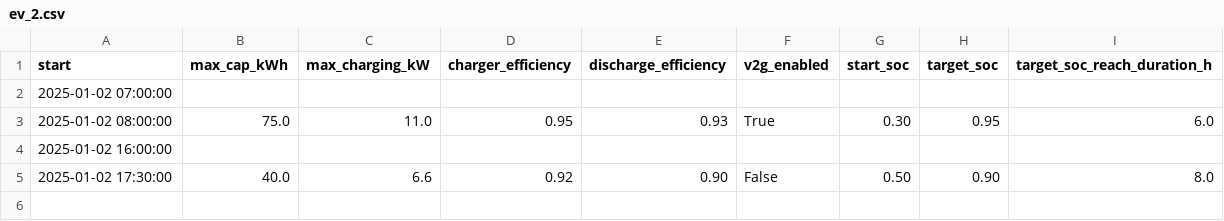
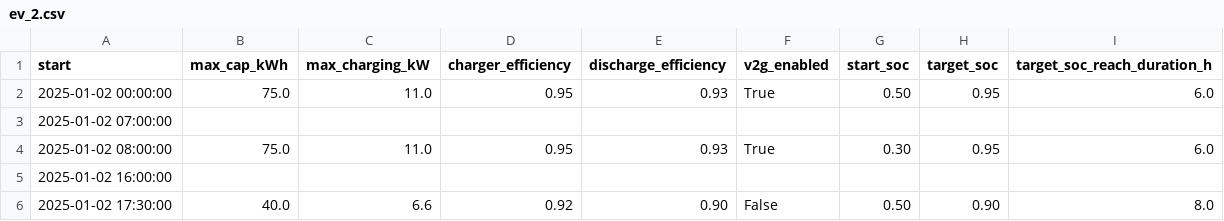
Before and after one commit to vince-pongracz/AdvBuildingGym, a CSV file: data/ev_usage_profiles/ev_2.csv, drawn as a sheet; the diff names each change by its address in the sheet, - before the commit and + after, or states it on an @@ line.

```diff
--- a/data/ev_usage_profiles/ev_2.csv
+++ b/data/ev_usage_profiles/ev_2.csv
+row 2: 2025-01-02 00:00:00 | 75.0 | 11.0 | 0.95 | 0.93 | True | 0.50 | 0.95 | 6.0
```
Also changed, not shown: data/ev_usage_profiles/ev_3.csv, data/ev_usage_profiles/ev_5.csv, 1 other file.
